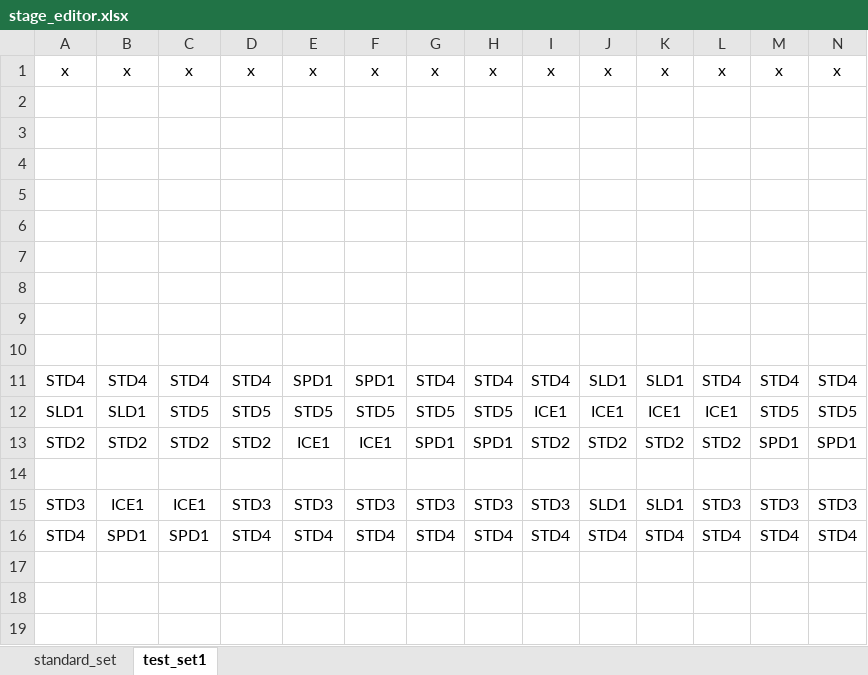
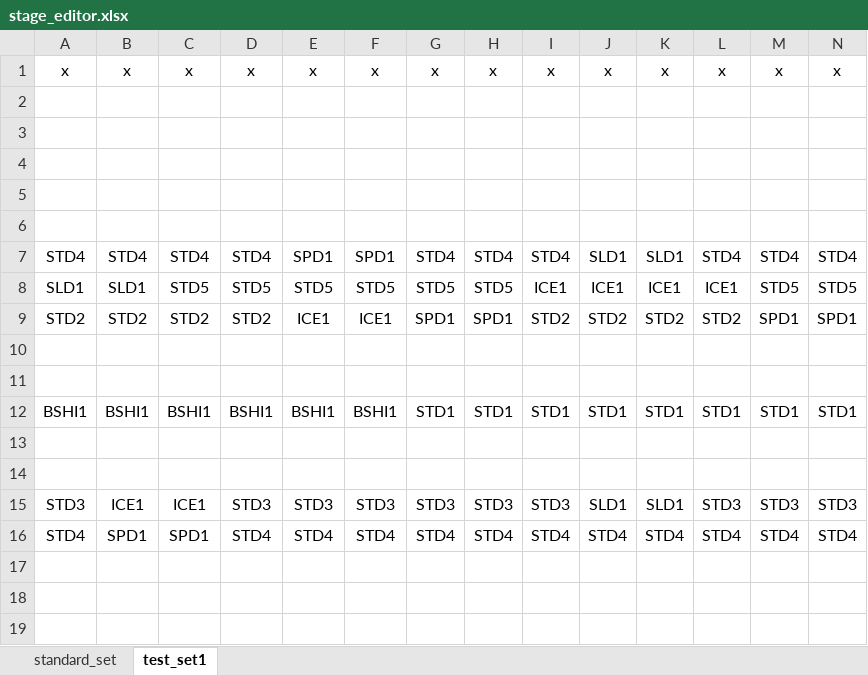
Before and after one commit to wojbur/PyKanoid, an Excel workbook: stages/stage_editor.xlsx, sheet test_set1, drawn as a sheet; only a part is shown; values as stored, in another font and other column widths than the file's, no borders; conditional formats not drawn; removed rows and columns are numbered as before the commit, all else as after; rows hold the shown columns only; the diff names each change by its address in the sheet, - before the commit and + after, or states it on an @@ line.

```diff
--- a/stages/stage_editor.xlsx (sheet test_set1)
+++ b/stages/stage_editor.xlsx (sheet test_set1)
-row 7: (empty)
-row 8: (empty)
-row 9: (empty)
-row 10: (empty)
+row 10: (empty)
+row 11: (empty)
+row 12: BSHI1 | BSHI1 | BSHI1 | BSHI1 | BSHI1 | BSHI1 | STD1 | STD1 | STD1 | STD1 | STD1 | STD1 | STD1 | STD1
+row 13: (empty)
```
Also changed, not shown: 4 other files.
